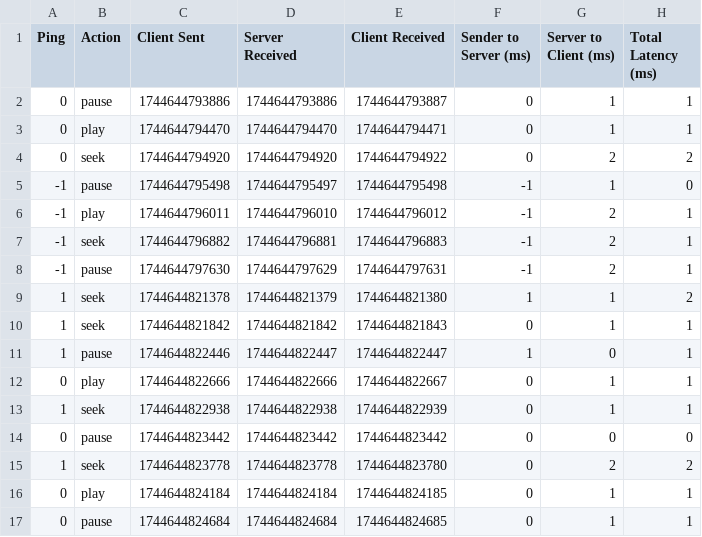
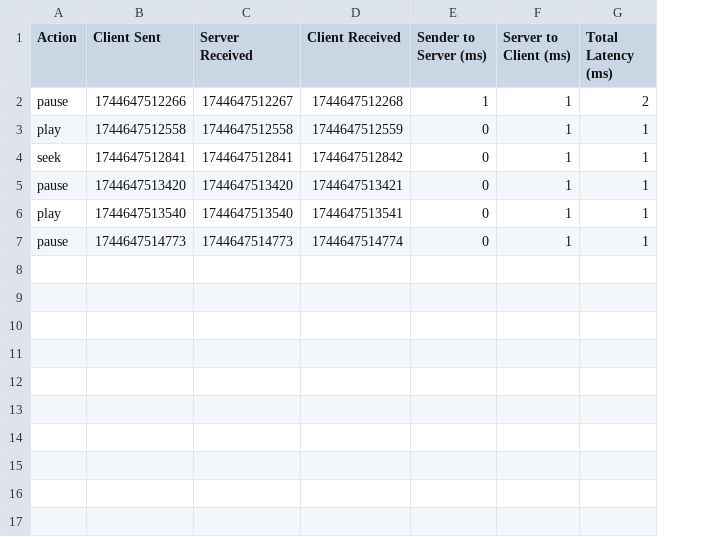
Before and after one commit to dafbeh/SyncUp, a CSV file: log2.csv, drawn as a sheet; removed rows and columns are numbered as before the commit, all else as after; the diff names each change by its address in the sheet, - before the commit and + after, or states it on an @@ line.

```diff
--- a/log2.csv
+++ b/log2.csv
-column A (Ping), rows 12-13: 0 | 1; rows 16-17: 0 | 0
-row 2: 0 | pause | 1744644793886 | 1744644793886 | 1744644793887 | 0 | 1 | 1
-row 3: 0 | play | 1744644794470 | 1744644794470 | 1744644794471 | 0 | 1 | 1
-row 4: 0 | seek | 1744644794920 | 1744644794920 | 1744644794922 | 0 | 2 | 2
-row 5: -1 | pause | 1744644795498 | 1744644795497 | 1744644795498 | -1 | 1 | 0
-row 6: -1 | play | 1744644796011 | 1744644796010 | 1744644796012 | -1 | 2 | 1
-row 7: -1 | seek | 1744644796882 | 1744644796881 | 1744644796883 | -1 | 2 | 1
-row 8: -1 | pause | 1744644797630 | 1744644797629 | 1744644797631 | -1 | 2 | 1
-row 9: 1 | seek | 1744644821378 | 1744644821379 | 1744644821380 | 1 | 1 | 2
-row 10: 1 | seek | 1744644821842 | 1744644821842 | 1744644821843 | 0 | 1 | 1
-row 11: 1 | pause | 1744644822446 | 1744644822447 | 1744644822447 | 1 | 0 | 1
+row 2: pause | 1744647512266 | 1744647512267 | 1744647512268 | 1 | 1 | 2
-B3 (Client Sent): 1744644822666
+B3 (Client Sent): 1744647512558
-C3 (Server Received): 1744644822666
+C3 (Server Received): 1744647512558
-D3 (Client Received): 1744644822667
+D3 (Client Received): 1744647512559
-B4 (Client Sent): 1744644822938
+B4 (Client Sent): 1744647512841
-C4 (Server Received): 1744644822938
+C4 (Server Received): 1744647512841
-D4 (Client Received): 1744644822939
+D4 (Client Received): 1744647512842
-row 14: 0 | pause | 1744644823442 | 1744644823442 | 1744644823442 | 0 | 0 | 0
-row 15: 1 | seek | 1744644823778 | 1744644823778 | 1744644823780 | 0 | 2 | 2
+row 5: pause | 1744647513420 | 1744647513420 | 1744647513421 | 0 | 1 | 1
-B6 (Client Sent): 1744644824184
+B6 (Client Sent): 1744647513540
-C6 (Server Received): 1744644824184
+C6 (Server Received): 1744647513540
-D6 (Client Received): 1744644824185
+D6 (Client Received): 1744647513541
-B7 (Client Sent): 1744644824684
+B7 (Client Sent): 1744647514773
-C7 (Server Received): 1744644824684
+C7 (Server Received): 1744647514773
-D7 (Client Received): 1744644824685
+D7 (Client Received): 1744647514774
```
Also changed, not shown: 1 other file.
